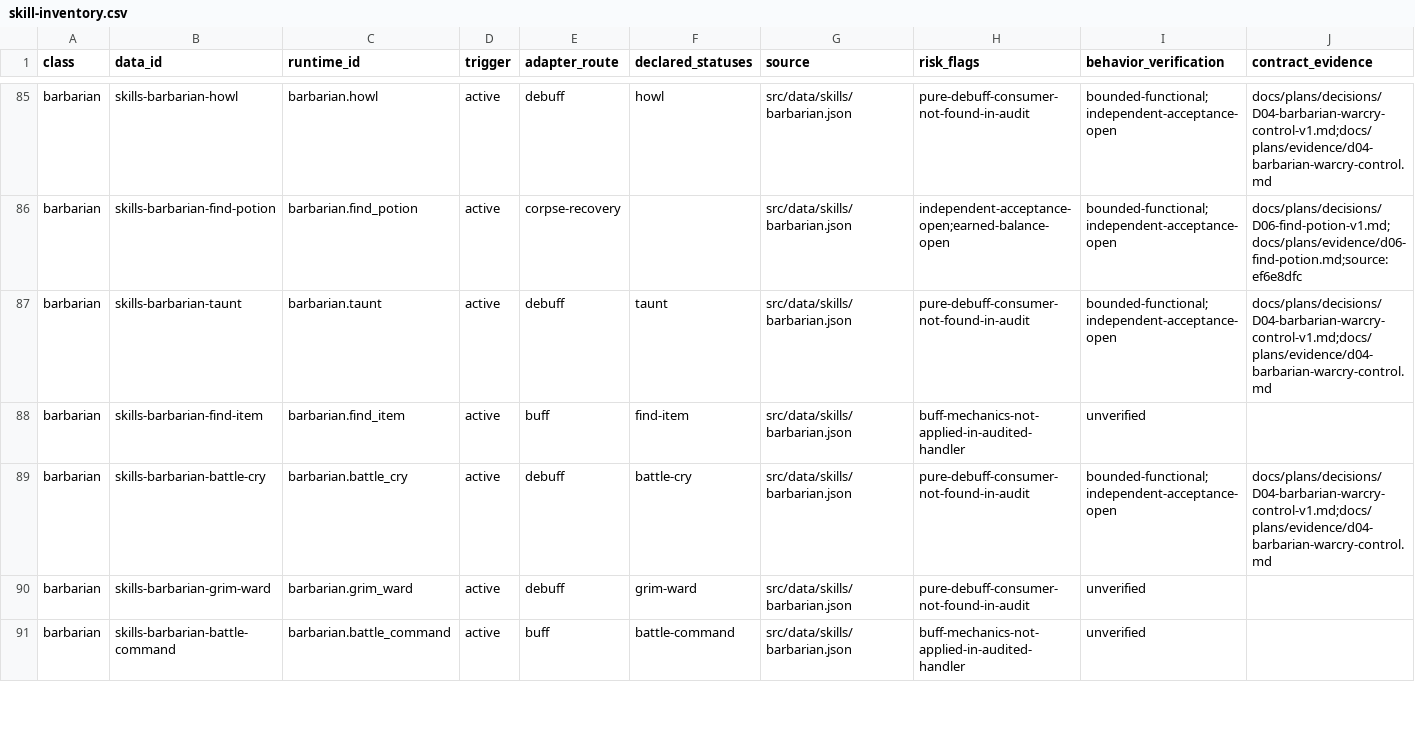
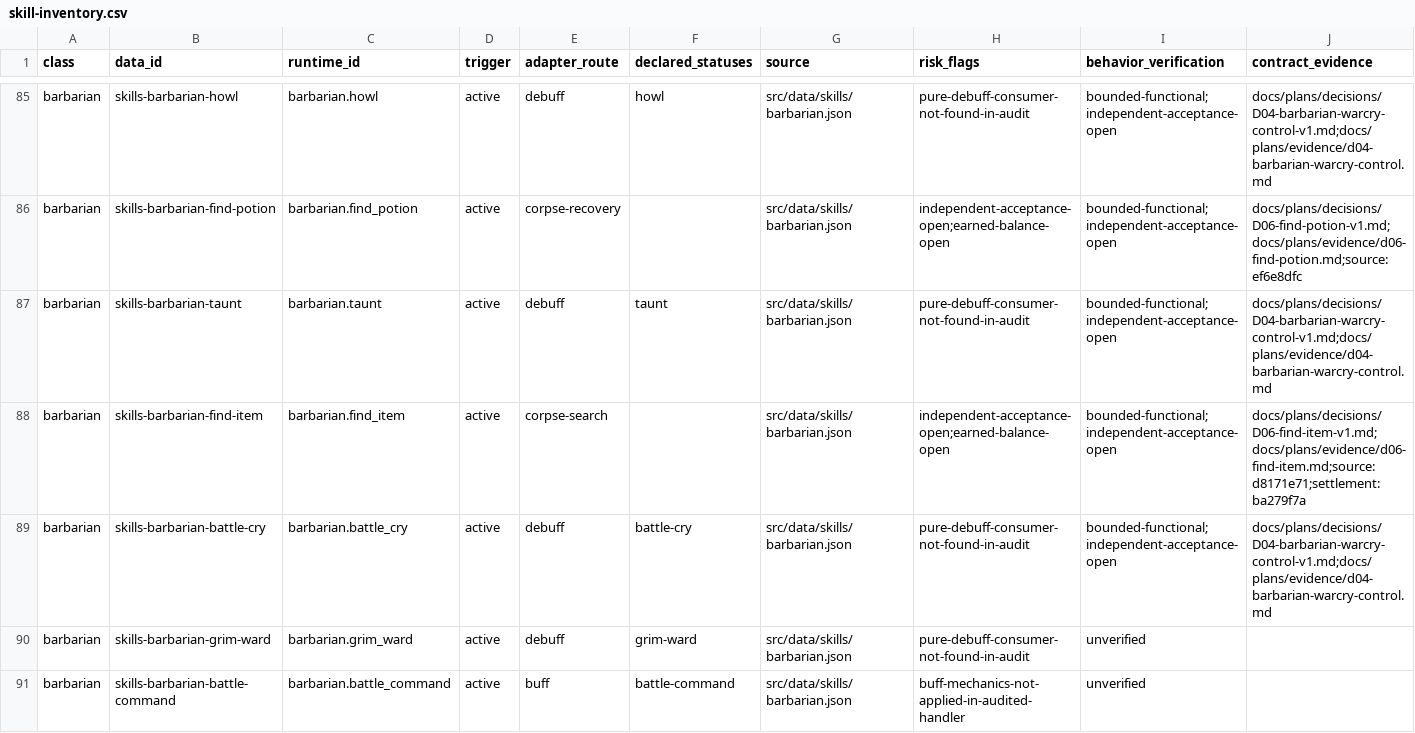
Before and after one commit to phoenixzqy/D2H5TextGame, a CSV file: docs/plans/skill-inventory.csv, drawn as a sheet; only a part is shown, gaps mark what is left out.

```diff
--- a/docs/plans/skill-inventory.csv
+++ b/docs/plans/skill-inventory.csv
@@ -87,3 +87,3 @@ barbarian,skills-barbarian-find-potion,barbarian.find_potion,active,corpse-recov
 barbarian,skills-barbarian-taunt,barbarian.taunt,active,debuff,taunt,src/data/skills/barbarian.json,pure-debuff-consumer-not-found-in-audit,bounded-functional;independent-acceptance-open,docs/plans/decisions/D04-barbarian-warcry-control-v1.md;docs/plans/evidence/d04-barbarian-warcry-control.md
-barbarian,skills-barbarian-find-item,barbarian.find_item,active,buff,find-item,src/data/skills/barbarian.json,buff-mechanics-not-applied-in-audited-handler,unverified,
+barbarian,skills-barbarian-find-item,barbarian.find_item,active,corpse-search,,src/data/skills/barbarian.json,independent-acceptance-open;earned-balance-open,bounded-functional;independent-acceptance-open,docs/plans/decisions/D06-find-item-v1.md;docs/plans/evidence/d06-find-item.md;source:d8171e71;settlement:ba279f7a
 barbarian,skills-barbarian-battle-cry,barbarian.battle_cry,active,debuff,battle-cry,src/data/skills/barbarian.json,pure-debuff-consumer-not-found-in-audit,bounded-functional;independent-acceptance-open,docs/plans/decisions/D04-barbarian-warcry-control-v1.md;docs/plans/evidence/d04-barbarian-warcry-control.md
```
Also changed, not shown: 19 other files.
